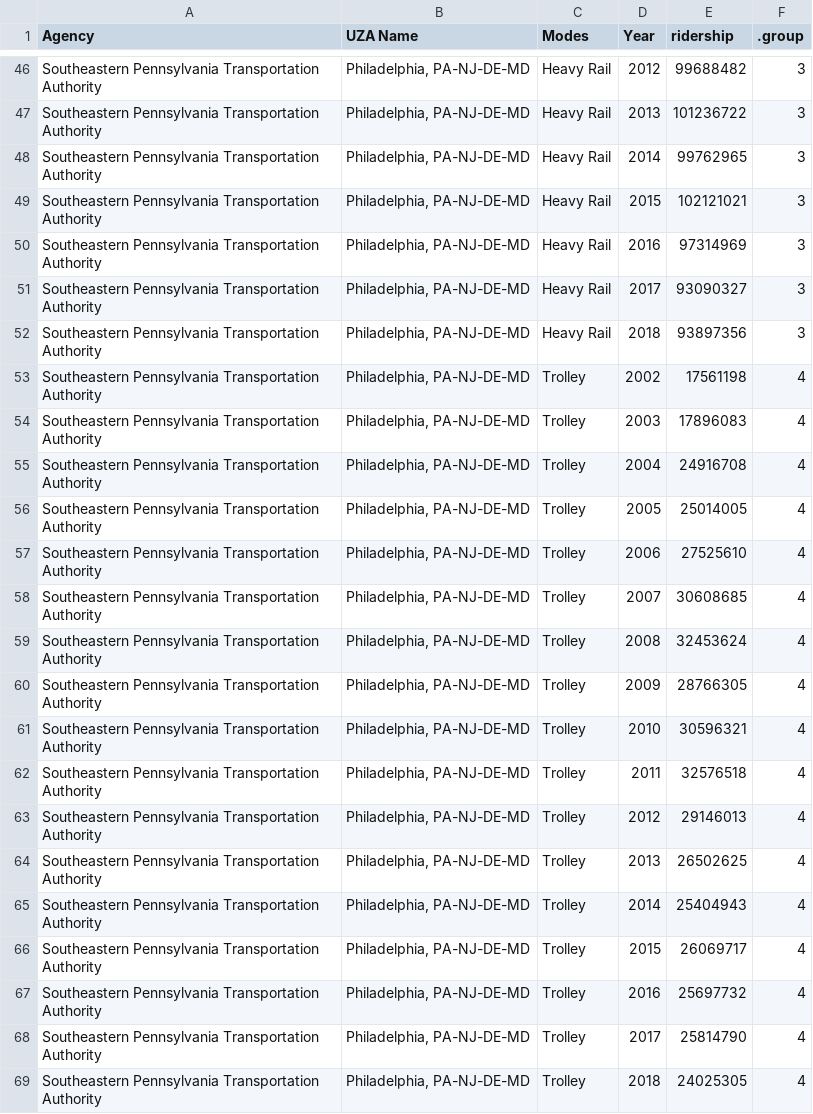
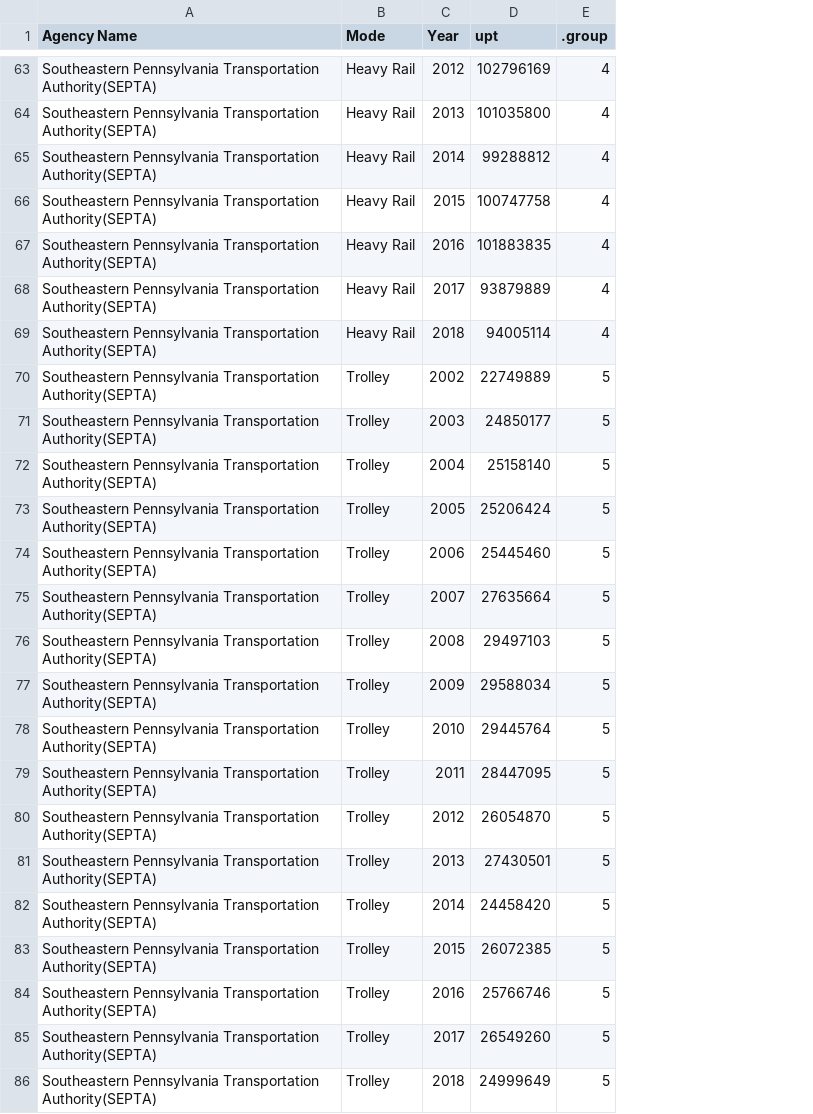
Before and after one commit to andrewsimpsonphl/ntd-data-analysis, a CSV file: outputs/data/septa_yearly_bymode.csv, drawn as a sheet; only a part is shown, gaps mark what is left out; removed rows and columns are numbered as before the commit, all else as after; the diff covers the shown part only; the diff names each change by its address in the sheet, - before the commit and + after, or states it on an @@ line.

Commit message:
CLeaned up yearly UPT charts to have rphl theme as well as expanded parameters.

```diff
--- a/outputs/data/septa_yearly_bymode.csv
+++ b/outputs/data/septa_yearly_bymode.csv
-column A (Agency), rows 46-69: all Southeastern Pennsylvania Transportation Authority
-column B (UZA Name), rows 46-69: all Philadelphia, PA-NJ-DE-MD
+column A (Agency Name), rows 63-86: all Southeastern Pennsylvania Transportation Authority(SEPTA)
-column E (ridership), rows 46-69: 99688482 | 101236722 | 99762965 | 102121021 | 97314969 | 93090327 | 93897356 | 17561198 | 17896083 | 24916708 | 25014005 | 27525610 | 30608685 | 32453624 | 28766305 | 30596321 | 32576518 | 29146013 | 26502625 | 25404943 | 26069717 | 25697732 | 25814790 | 24025305
+column D (upt), rows 63-86: 102796169 | 101035800 | 99288812 | 100747758 | 101883835 | 93879889 | 94005114 | 22749889 | 24850177 | 25158140 | 25206424 | 25445460 | 27635664 | 29497103 | 29588034 | 29445764 | 28447095 | 26054870 | 27430501 | 24458420 | 26072385 | 25766746 | 26549260 | 24999649
-B1: Modes
+B1: Mode
-E63:E69 (.group): 3
+E63:E69 (.group): 4
-E70:E86 (.group): 4
+E70:E86 (.group): 5
```
Also changed, not shown: 17 added rows and 10 edited cells elsewhere in this file, 1 other file.
